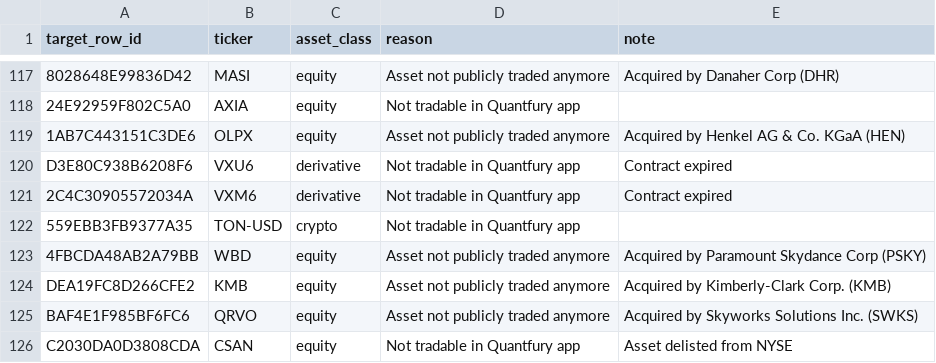
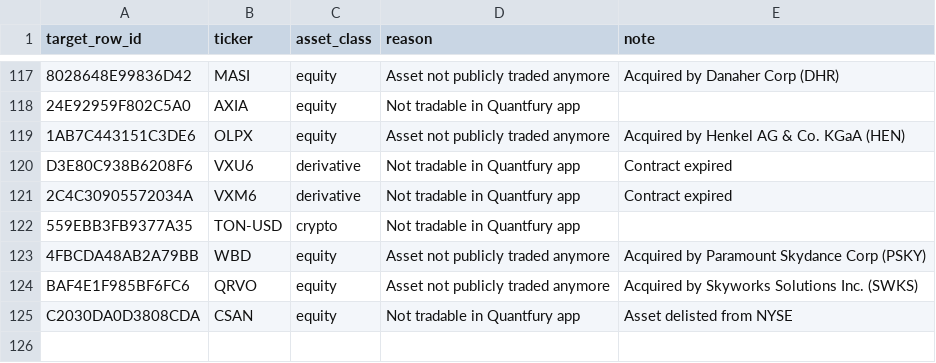
Before and after one commit to atorossian/alpha-edge, a CSV file: data/universe/asset_excluded.csv, drawn as a sheet; only a part is shown, gaps mark what is left out.

Commit message:
fix(universe): align override/exclusions with canonical duplicate decisions

```diff
--- a/data/universe/asset_excluded.csv
+++ b/data/universe/asset_excluded.csv
@@ -123,3 +123,2 @@ D3E80C938B6208F6,VXU6,derivative,Not tradable in Quantfury app,Contract expired
 4FBCDA48AB2A79BB,WBD,equity,Asset not publicly traded anymore,Acquired by Paramount Skydance Corp (PSKY)
-DEA19FC8D266CFE2,KMB,equity,Asset not publicly traded anymore,Acquired by Kimberly-Clark Corp. (KMB)
 BAF4E1F985BF6FC6,QRVO,equity,Asset not publicly traded anymore,Acquired by Skyworks Solutions Inc. (SWKS)
```
